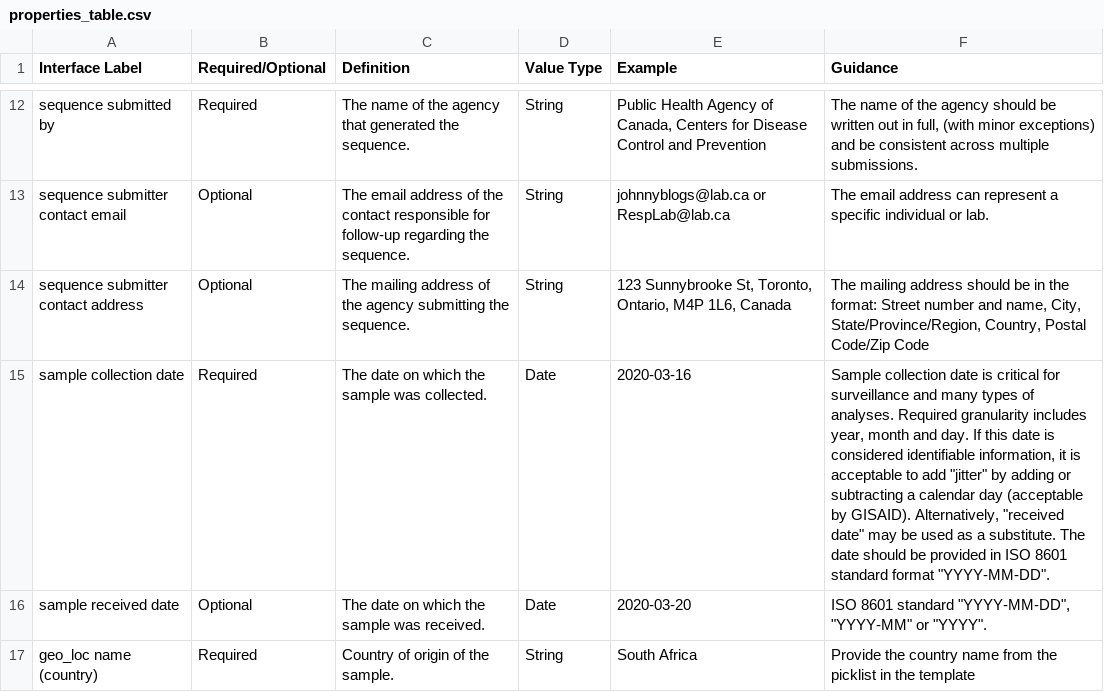
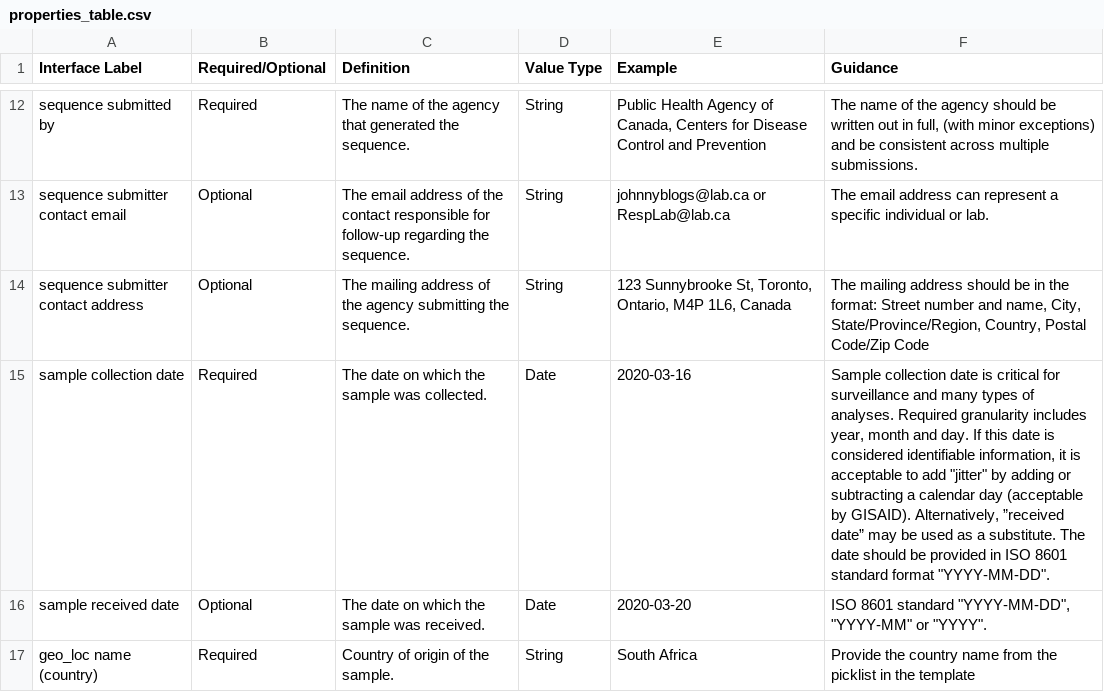
Before and after one commit to pha4ge/SARS-CoV-2-Data-Spec-JSON, a CSV file: properties_table.csv, drawn as a sheet; only a part is shown, gaps mark what is left out; the diff names each change by its address in the sheet, - before the commit and + after, or states it on an @@ line.

Commit message:
update properties_table.csv and json to latest version

```diff
--- a/properties_table.csv
+++ b/properties_table.csv
-F15 (Guidance): …GISAID). Alternatively, "received date" may be…
+F15 (Guidance): …GISAID). Alternatively, ”received date” may be…
```
Also changed, not shown: 1 other file.
